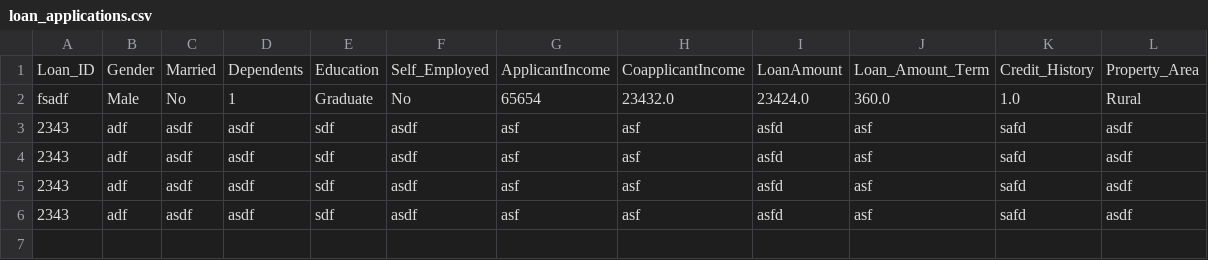
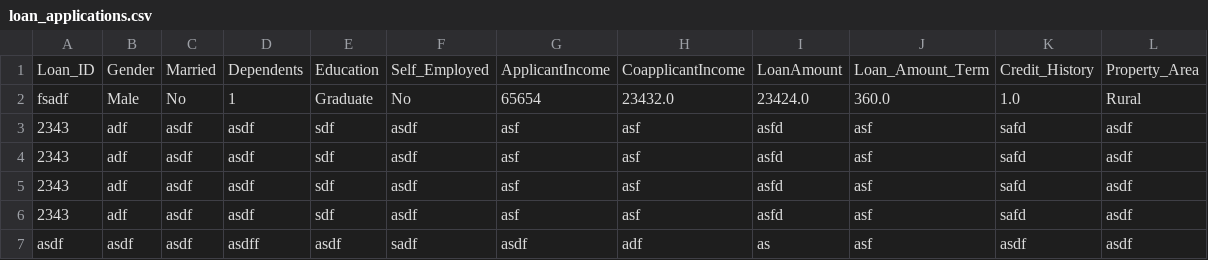
Before and after one commit to Werriess/Machine-Learning-382-Project-1, a CSV file: data/loan_applications.csv, drawn as a sheet; the diff names each change by its address in the sheet, - before the commit and + after, or states it on an @@ line.

```diff
--- a/data/loan_applications.csv
+++ b/data/loan_applications.csv
+row 7: asdf | asdf | asdf | asdff | asdf | sadf | asdf | adf | as | asf | asdf | asdf
```
Also changed, not shown: 1 other file.
